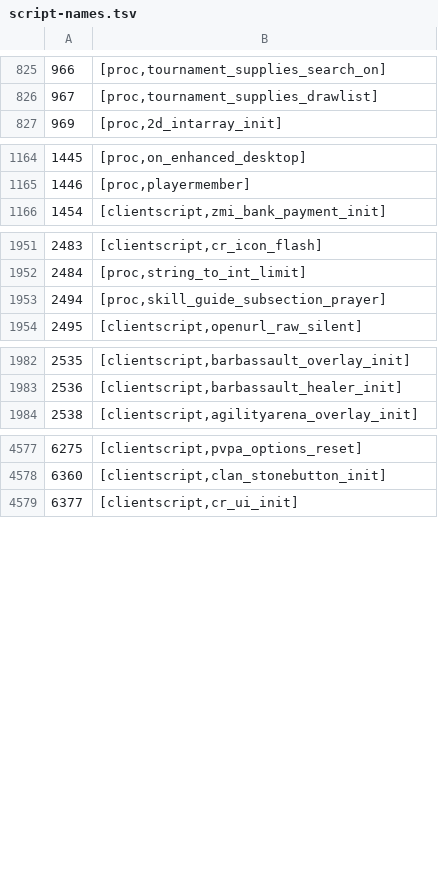
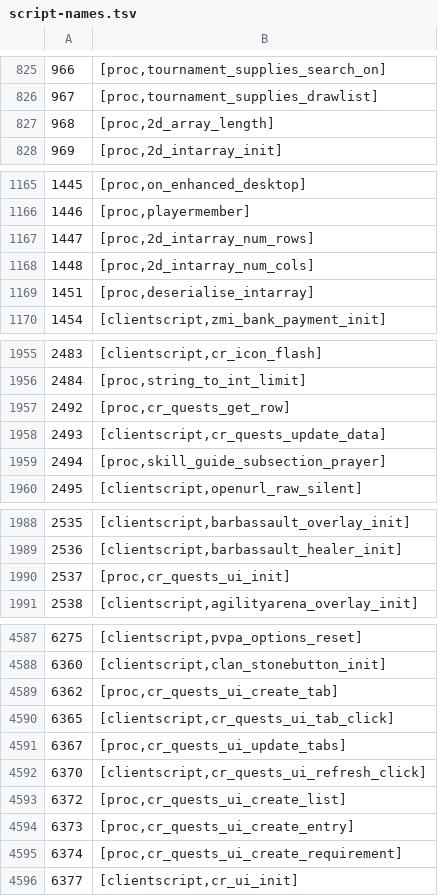
Before and after one commit to ThatGamerBlue/cs2-decompiler, a TSV file: src/main/resources/org/runestar/cs2/script-names.tsv, drawn as a sheet; only a part is shown, gaps mark what is left out; the diff covers the shown part only; the diff names each change by its address in the sheet, - before the commit and + after, or states it on an @@ line.

Commit message:
Update names

```diff
--- a/src/main/resources/org/runestar/cs2/script-names.tsv
+++ b/src/main/resources/org/runestar/cs2/script-names.tsv
+row 827: 968 | [proc,2d_array_length]
+row 1167: 1447 | [proc,2d_intarray_num_rows]
+row 1168: 1448 | [proc,2d_intarray_num_cols]
+row 1169: 1451 | [proc,deserialise_intarray]
+row 1957: 2492 | [proc,cr_quests_get_row]
+row 1958: 2493 | [clientscript,cr_quests_update_data]
+row 1990: 2537 | [proc,cr_quests_ui_init]
+row 4589: 6362 | [proc,cr_quests_ui_create_tab]
+row 4590: 6365 | [clientscript,cr_quests_ui_tab_click]
+row 4591: 6367 | [proc,cr_quests_ui_update_tabs]
+row 4592: 6370 | [clientscript,cr_quests_ui_refresh_click]
+row 4593: 6372 | [proc,cr_quests_ui_create_list]
+row 4594: 6373 | [proc,cr_quests_ui_create_entry]
+row 4595: 6374 | [proc,cr_quests_ui_create_requirement]
```
Also changed, not shown: 4 added rows and 1 removed row elsewhere in this file.
